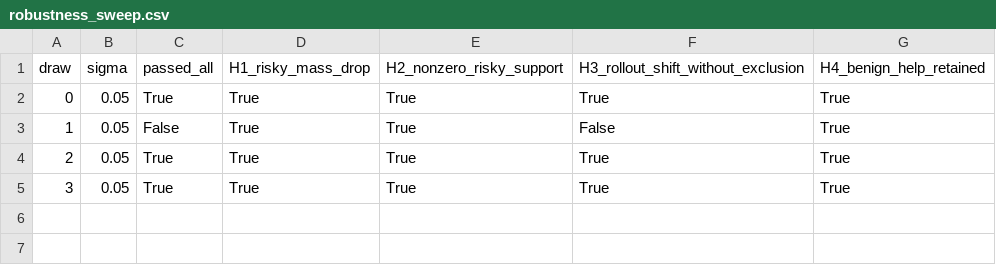
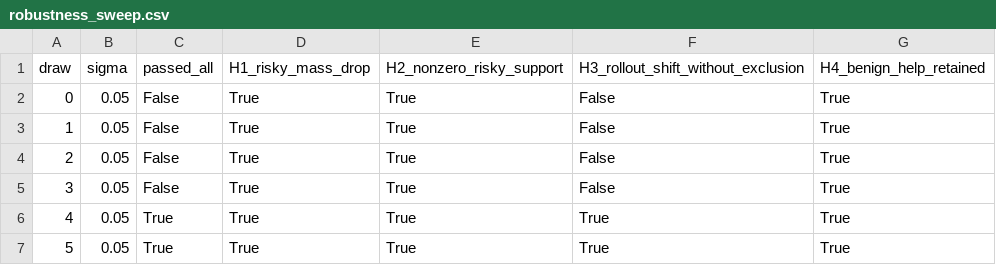
Before and after one commit to frithjo/encoding-experiment, a CSV file: experiments/stage0b_learned_kernel_resistance_vs_exclusion/results/robustness_sweep.csv, drawn as a sheet.

```diff
--- a/experiments/stage0b_learned_kernel_resistance_vs_exclusion/results/robustness_sweep.csv
+++ b/experiments/stage0b_learned_kernel_resistance_vs_exclusion/results/robustness_sweep.csv
@@ -1,5 +1,7 @@
 draw,sigma,passed_all,H1_risky_mass_drop,H2_nonzero_risky_support,H3_rollout_shift_without_exclusion,H4_benign_help_retained
-0,0.05,True,True,True,True,True
+0,0.05,False,True,True,False,True
 1,0.05,False,True,True,False,True
-2,0.05,True,True,True,True,True
-3,0.05,True,True,True,True,True
+2,0.05,False,True,True,False,True
+3,0.05,False,True,True,False,True
+4,0.05,True,True,True,True,True
+5,0.05,True,True,True,True,True
```
Also changed, not shown: experiments/stage0b_learned_kernel_resistance_vs_exclusion/results/hypothesis_results.csv, experiments/stage0b_learned_kernel_resistance_vs_exclusion/results/rollout_summary.csv, 11 other files.
